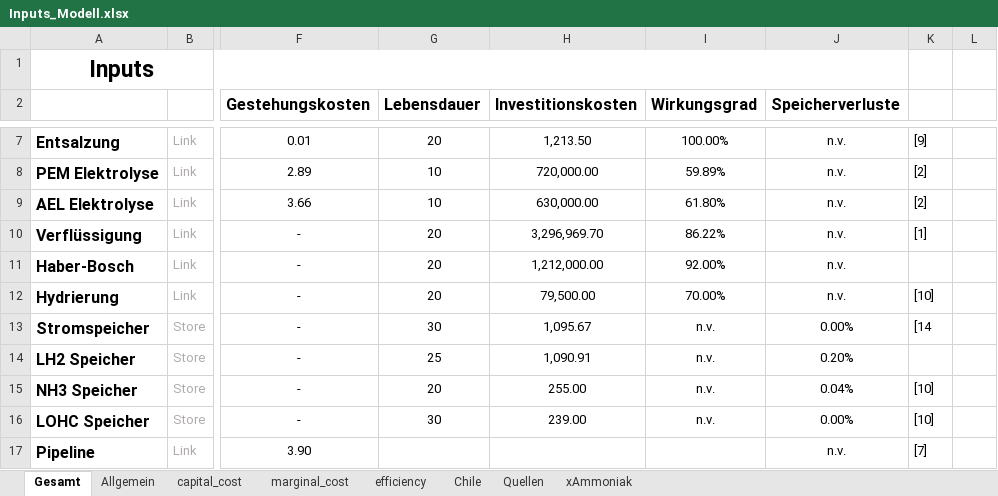
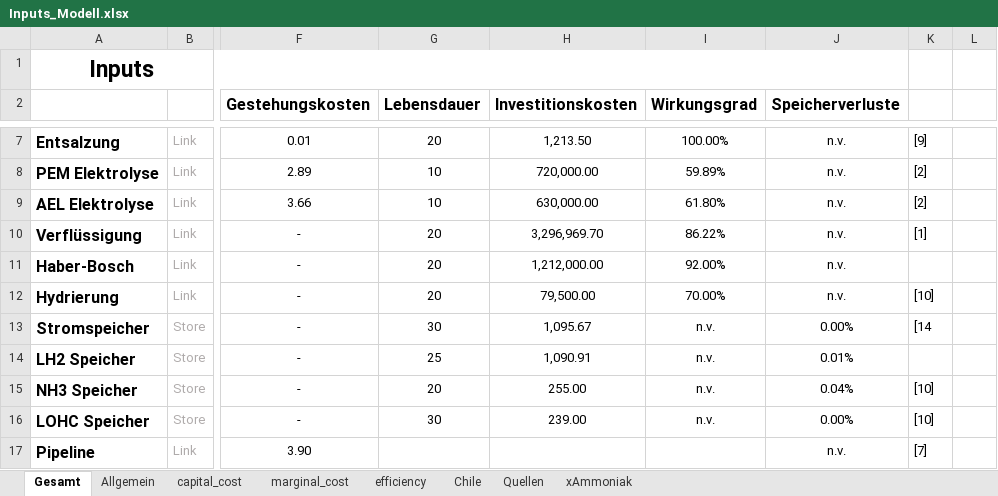
Before and after one commit to cgipser/DWE, an Excel workbook: data/Inputs_Modell.xlsx, sheet Gesamt, drawn as a sheet; only a part is shown, gaps mark what is left out; values as stored, in another font and other column widths than the file's, no borders; charts and pictures and conditional formats not drawn; the diff names each change by its address in the sheet, - before the commit and + after, or states it on an @@ line.

```diff
--- a/data/Inputs_Modell.xlsx (sheet Gesamt)
+++ b/data/Inputs_Modell.xlsx (sheet Gesamt)
-J14 (Speicherverluste): 0.20%
+J14 (Speicherverluste): 0.01%
```
Also changed, not shown: 1 other file.
